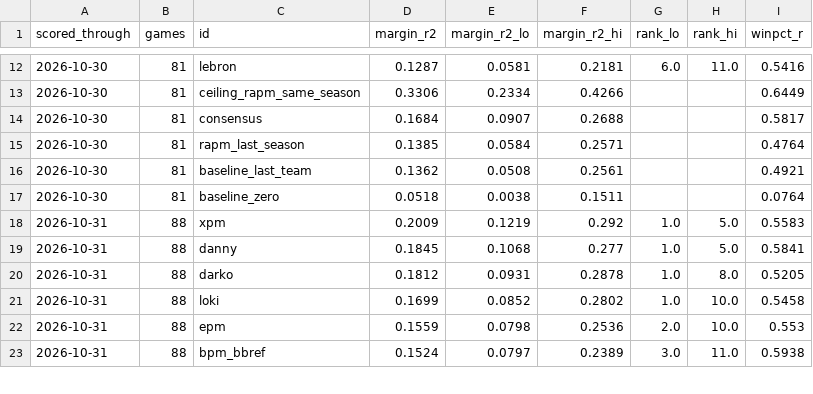
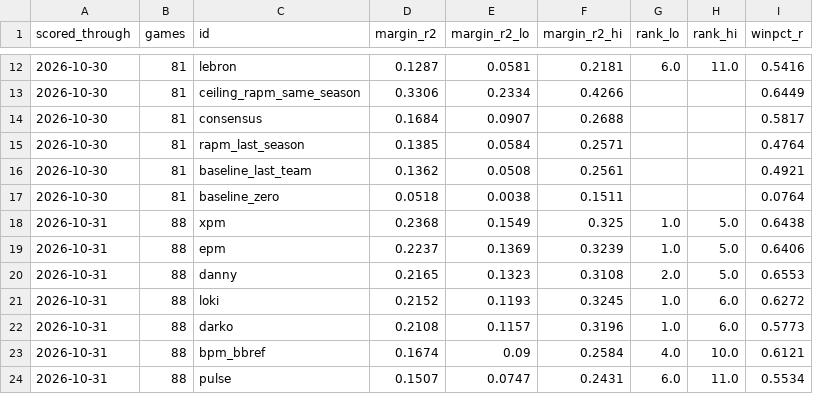
Before and after one commit to lumahoops/hoop-impact-bench, a CSV file: live/results/frozen_history.csv, drawn as a sheet; only a part is shown, gaps mark what is left out; the diff covers the shown part only.

```diff
--- a/live/results/frozen_history.csv
+++ b/live/results/frozen_history.csv
@@ -17,7 +17,8 @@ scored_through,games,id,margin_r2,margin_r2_lo,margin_r2_hi,rank_lo,rank_hi,winp
 2026-10-30,81,baseline_zero,0.0518,0.0038,0.1511,,,0.0764
-2026-10-31,88,xpm,0.2009,0.1219,0.292,1.0,5.0,0.5583
-2026-10-31,88,danny,0.1845,0.1068,0.277,1.0,5.0,0.5841
-2026-10-31,88,darko,0.1812,0.0931,0.2878,1.0,8.0,0.5205
-2026-10-31,88,loki,0.1699,0.0852,0.2802,1.0,10.0,0.5458
-2026-10-31,88,epm,0.1559,0.0798,0.2536,2.0,10.0,0.553
-2026-10-31,88,bpm_bbref,0.1524,0.0797,0.2389,3.0,11.0,0.5938
+2026-10-31,88,xpm,0.2368,0.1549,0.325,1.0,5.0,0.6438
+2026-10-31,88,epm,0.2237,0.1369,0.3239,1.0,5.0,0.6406
+2026-10-31,88,danny,0.2165,0.1323,0.3108,2.0,5.0,0.6553
+2026-10-31,88,loki,0.2152,0.1193,0.3245,1.0,6.0,0.6272
+2026-10-31,88,darko,0.2108,0.1157,0.3196,1.0,6.0,0.5773
+2026-10-31,88,bpm_bbref,0.1674,0.09,0.2584,4.0,10.0,0.6121
+2026-10-31,88,pulse,0.1507,0.0747,0.2431,6.0,11.0,0.5534
```
Also changed, not shown: 1 removed row and 39 edited cells elsewhere in this file, live/results/daily_games.csv, live/results/daily_history.csv, 3 other files.
